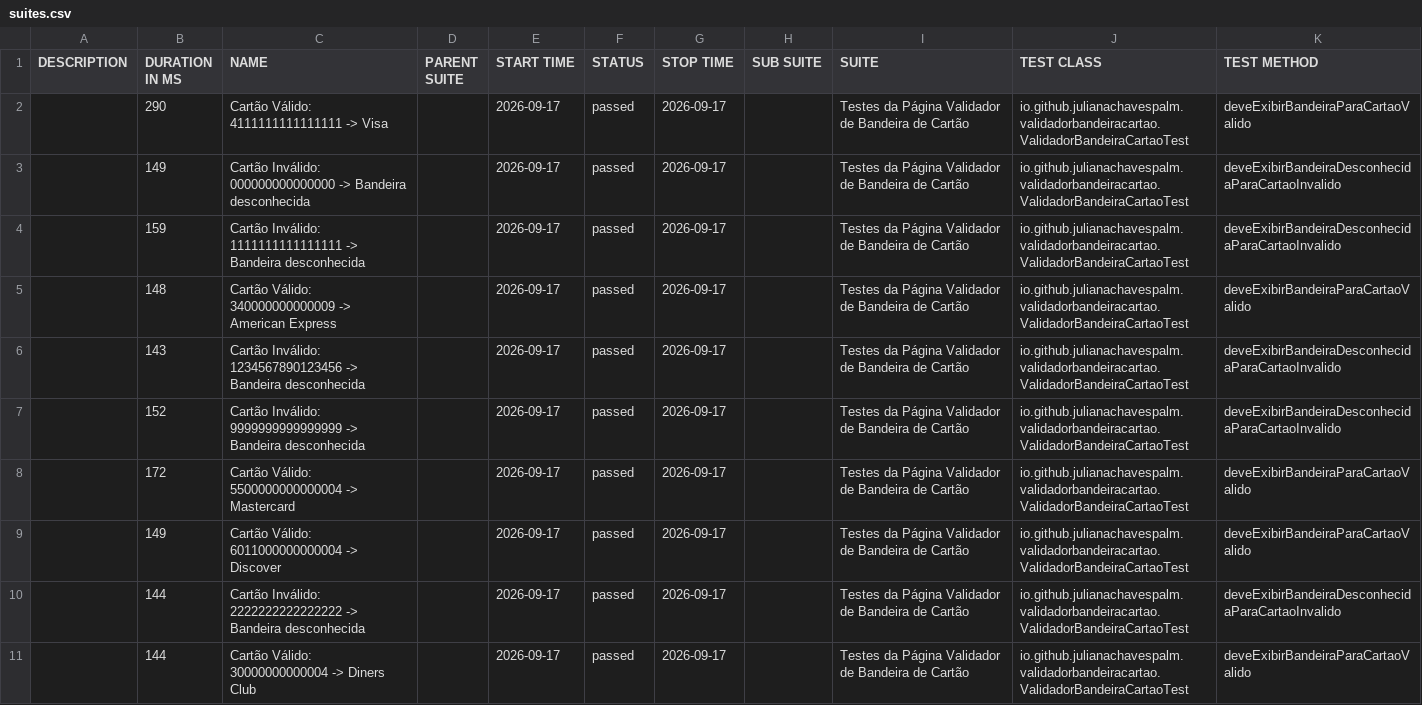
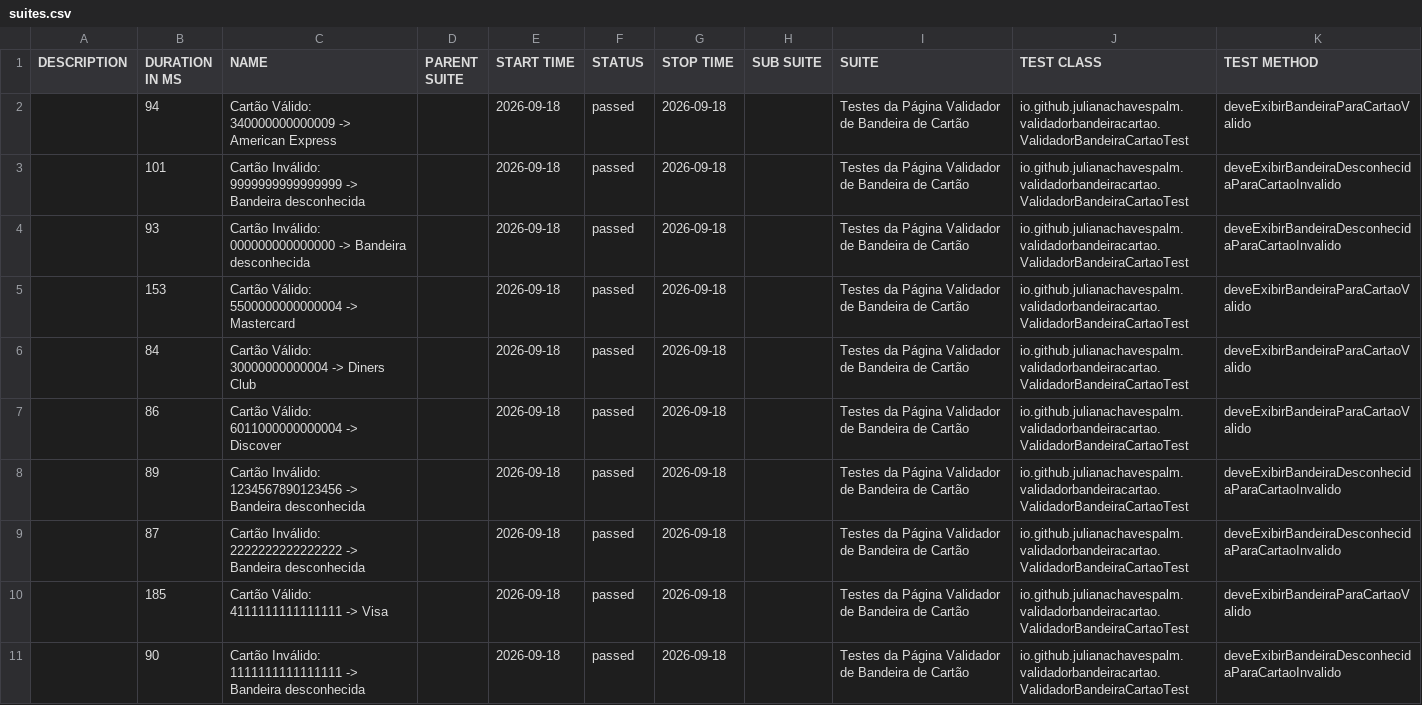
Before and after one commit to julianachavespalm/validadorbandeiracartao, a CSV file: data/suites.csv, drawn as a sheet.

```diff
--- a/data/suites.csv
+++ b/data/suites.csv
@@ -1,11 +1,11 @@
 "DESCRIPTION","DURATION IN MS","NAME","PARENT SUITE","START TIME","STATUS","STOP TIME","SUB SUITE","SUITE","TEST CLASS","TEST METHOD"
-"","290","Cartão Válido: 4111111111111111 -> Visa","","2026-09-17","passed","2026-09-17","","Testes da Página Validador de Bandeira de Cartão","io.github.julianachavespalm.validadorbandeiracartao.ValidadorBandeiraCartaoTest","deveExibirBandeiraParaCartaoValido"
-"","149","Cartão Inválido: 000000000000000 -> Bandeira desconhecida","","2026-09-17","passed","2026-09-17","","Testes da Página Validador de Bandeira de Cartão","io.github.julianachavespalm.validadorbandeiracartao.ValidadorBandeiraCartaoTest","deveExibirBandeiraDesconhecidaParaCartaoInvalido"
-"","159","Cartão Inválido: 1111111111111111 -> Bandeira desconhecida","","2026-09-17","passed","2026-09-17","","Testes da Página Validador de Bandeira de Cartão","io.github.julianachavespalm.validadorbandeiracartao.ValidadorBandeiraCartaoTest","deveExibirBandeiraDesconhecidaParaCartaoInvalido"
-"","148","Cartão Válido: 340000000000009 -> American Express","","2026-09-17","passed","2026-09-17","","Testes da Página Validador de Bandeira de Cartão","io.github.julianachavespalm.validadorbandeiracartao.ValidadorBandeiraCartaoTest","deveExibirBandeiraParaCartaoValido"
-"","143","Cartão Inválido: 1234567890123456 -> Bandeira desconhecida","","2026-09-17","passed","2026-09-17","","Testes da Página Validador de Bandeira de Cartão","io.github.julianachavespalm.validadorbandeiracartao.ValidadorBandeiraCartaoTest","deveExibirBandeiraDesconhecidaParaCartaoInvalido"
-"","152","Cartão Inválido: 9999999999999999 -> Bandeira desconhecida","","2026-09-17","passed","2026-09-17","","Testes da Página Validador de Bandeira de Cartão","io.github.julianachavespalm.validadorbandeiracartao.ValidadorBandeiraCartaoTest","deveExibirBandeiraDesconhecidaParaCartaoInvalido"
-"","172","Cartão Válido: 5500000000000004 -> Mastercard","","2026-09-17","passed","2026-09-17","","Testes da Página Validador de Bandeira de Cartão","io.github.julianachavespalm.validadorbandeiracartao.ValidadorBandeiraCartaoTest","deveExibirBandeiraParaCartaoValido"
-"","149","Cartão Válido: 6011000000000004 -> Discover","","2026-09-17","passed","2026-09-17","","Testes da Página Validador de Bandeira de Cartão","io.github.julianachavespalm.validadorbandeiracartao.ValidadorBandeiraCartaoTest","deveExibirBandeiraParaCartaoValido"
-"","144","Cartão Inválido: 2222222222222222 -> Bandeira desconhecida","","2026-09-17","passed","2026-09-17","","Testes da Página Validador de Bandeira de Cartão","io.github.julianachavespalm.validadorbandeiracartao.ValidadorBandeiraCartaoTest","deveExibirBandeiraDesconhecidaParaCartaoInvalido"
-"","144","Cartão Válido: 30000000000004 -> Diners Club","","2026-09-17","passed","2026-09-17","","Testes da Página Validador de Bandeira de Cartão","io.github.julianachavespalm.validadorbandeiracartao.ValidadorBandeiraCartaoTest","deveExibirBandeiraParaCartaoValido"
+"","94","Cartão Válido: 340000000000009 -> American Express","","2026-09-18","passed","2026-09-18","","Testes da Página Validador de Bandeira de Cartão","io.github.julianachavespalm.validadorbandeiracartao.ValidadorBandeiraCartaoTest","deveExibirBandeiraParaCartaoValido"
+"","101","Cartão Inválido: 9999999999999999 -> Bandeira desconhecida","","2026-09-18","passed","2026-09-18","","Testes da Página Validador de Bandeira de Cartão","io.github.julianachavespalm.validadorbandeiracartao.ValidadorBandeiraCartaoTest","deveExibirBandeiraDesconhecidaParaCartaoInvalido"
+"","93","Cartão Inválido: 000000000000000 -> Bandeira desconhecida","","2026-09-18","passed","2026-09-18","","Testes da Página Validador de Bandeira de Cartão","io.github.julianachavespalm.validadorbandeiracartao.ValidadorBandeiraCartaoTest","deveExibirBandeiraDesconhecidaParaCartaoInvalido"
+"","153","Cartão Válido: 5500000000000004 -> Mastercard","","2026-09-18","passed","2026-09-18","","Testes da Página Validador de Bandeira de Cartão","io.github.julianachavespalm.validadorbandeiracartao.ValidadorBandeiraCartaoTest","deveExibirBandeiraParaCartaoValido"
+"","84","Cartão Válido: 30000000000004 -> Diners Club","","2026-09-18","passed","2026-09-18","","Testes da Página Validador de Bandeira de Cartão","io.github.julianachavespalm.validadorbandeiracartao.ValidadorBandeiraCartaoTest","deveExibirBandeiraParaCartaoValido"
+"","86","Cartão Válido: 6011000000000004 -> Discover","","2026-09-18","passed","2026-09-18","","Testes da Página Validador de Bandeira de Cartão","io.github.julianachavespalm.validadorbandeiracartao.ValidadorBandeiraCartaoTest","deveExibirBandeiraParaCartaoValido"
+"","89","Cartão Inválido: 1234567890123456 -> Bandeira desconhecida","","2026-09-18","passed","2026-09-18","","Testes da Página Validador de Bandeira de Cartão","io.github.julianachavespalm.validadorbandeiracartao.ValidadorBandeiraCartaoTest","deveExibirBandeiraDesconhecidaParaCartaoInvalido"
+"","87","Cartão Inválido: 2222222222222222 -> Bandeira desconhecida","","2026-09-18","passed","2026-09-18","","Testes da Página Validador de Bandeira de Cartão","io.github.julianachavespalm.validadorbandeiracartao.ValidadorBandeiraCartaoTest","deveExibirBandeiraDesconhecidaParaCartaoInvalido"
+"","185","Cartão Válido: 4111111111111111 -> Visa","","2026-09-18","passed","2026-09-18","","Testes da Página Validador de Bandeira de Cartão","io.github.julianachavespalm.validadorbandeiracartao.ValidadorBandeiraCartaoTest","deveExibirBandeiraParaCartaoValido"
+"","90","Cartão Inválido: 1111111111111111 -> Bandeira desconhecida","","2026-09-18","passed","2026-09-18","","Testes da Página Validador de Bandeira de Cartão","io.github.julianachavespalm.validadorbandeiracartao.ValidadorBandeiraCartaoTest","deveExibirBandeiraDesconhecidaParaCartaoInvalido"
```
Also changed, not shown: 41 other files.
